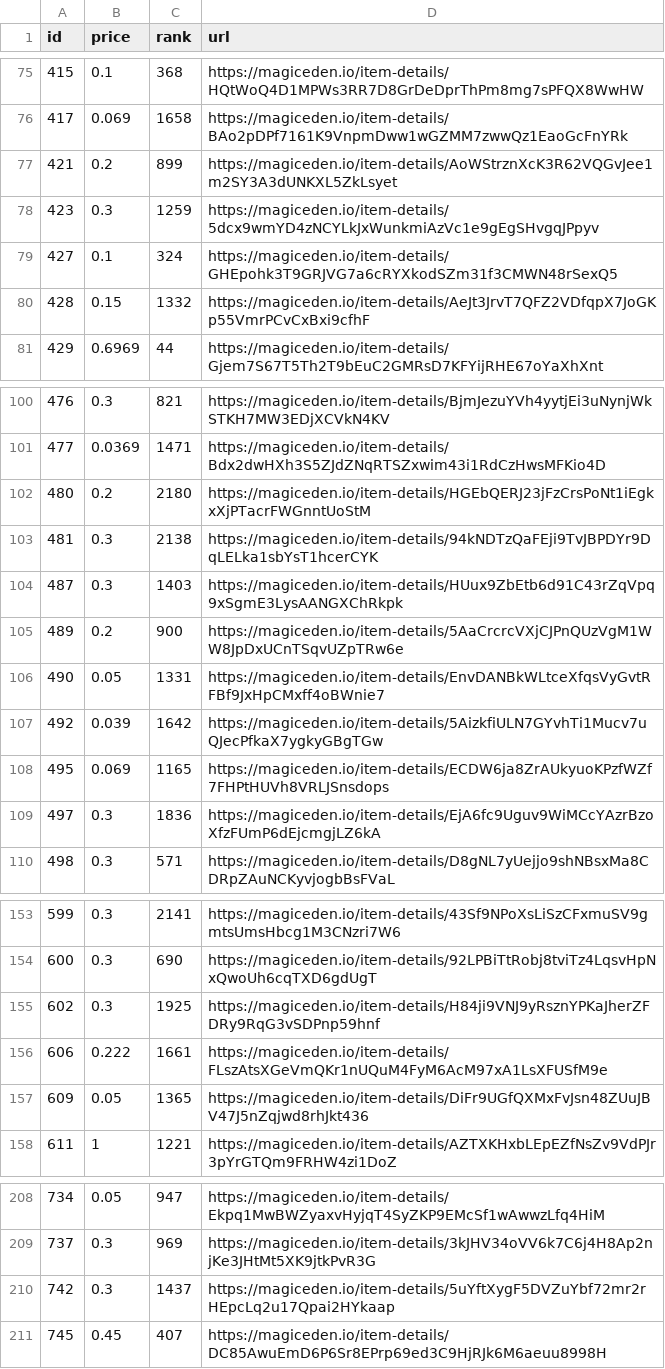
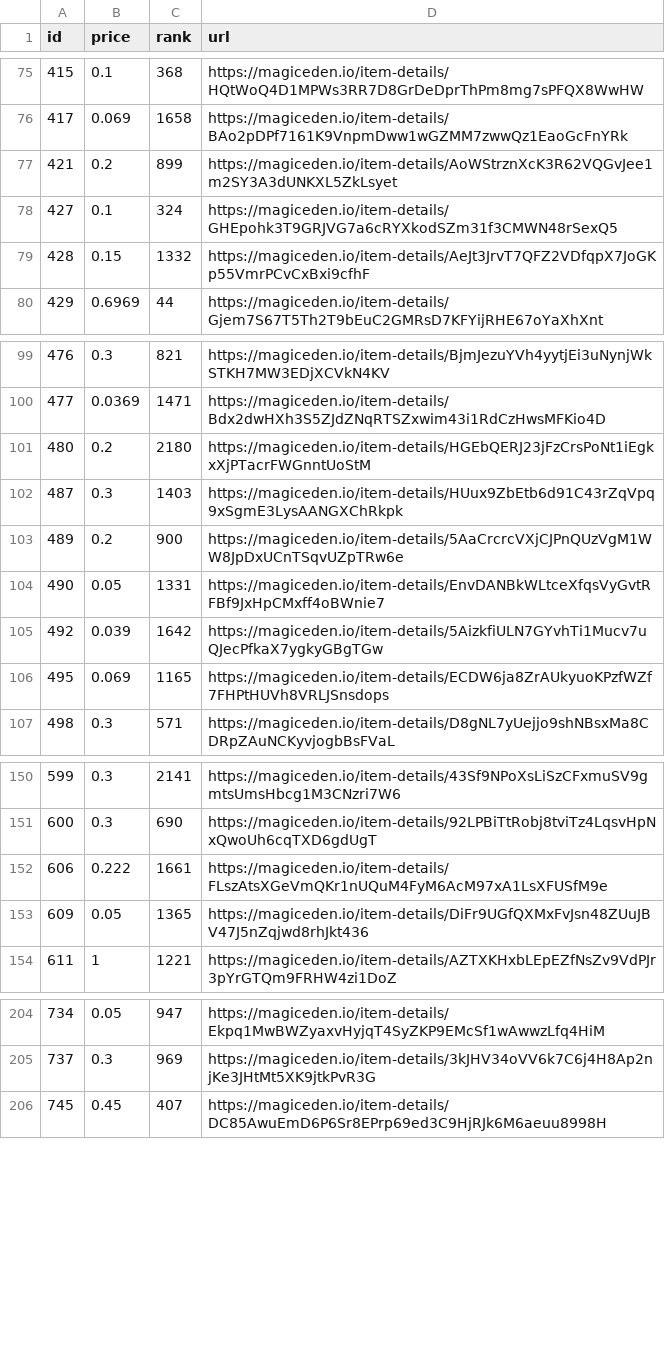
Before and after one commit to braposo/magiceden-wolves-monitor, a CSV file: wolves-data-processed.csv, drawn as a sheet; only a part is shown, gaps mark what is left out; the diff covers the shown part only.

Commit message:
Flat: latest data (2021-11-01T18:18:08.576Z) {   "date": "2021-11-01T18:18:08.576Z",   "files": [     {       "name": "wolves-data-processed.csv",       "deltaBytes": -559,       "source": "https://api-mainnet.magiceden.io/rpc/getListedNFTsByQuery?q=%7B%22%24match%22%3A%7B%22collectionSymbol%22%3A%22wolves_of_sol_street%22%7D%2C%22%24sort%22%3A%7B%22takerAmount%22%3A1%2C%22createdAt%22%3A-1%7D%7D"     },     {       "name": "wolves-data.json",       "deltaBytes": -5450,       "source": "https://api-mainnet.magiceden.io/rpc/getListedNFTsByQuery?q=%7B%22%24match%22%3A%7B%22collectionSymbol%22%3A%22wolves_of_sol_street%22%7D%2C%22%24sort%22%3A%7B%22takerAmount%22%3A1%2C%22createdAt%22%3A-1%7D%7D"     }   ] }

```diff
--- a/wolves-data-processed.csv
+++ b/wolves-data-processed.csv
@@ -77,3 +77,2 @@ id,price,rank,url
 421,0.2,899,https://magiceden.io/item-details/AoWStrznXcK3R62VQGvJee1m2SY3A3dUNKXL5ZkLsyet
-423,0.3,1259,https://magiceden.io/item-details/5dcx9wmYD4zNCYLkJxWunkmiAzVc1e9gEgSHvgqJPpyv
 427,0.1,324,https://magiceden.io/item-details/GHEpohk3T9GRJVG7a6cRYXkodSZm31f3CMWN48rSexQ5
@@ -102,3 +101,2 @@ id,price,rank,url
 480,0.2,2180,https://magiceden.io/item-details/HGEbQERJ23jFzCrsPoNt1iEgkxXjPTacrFWGnntUoStM
-481,0.3,2138,https://magiceden.io/item-details/94kNDTzQaFEji9TvJBPDYr9DqLELka1sbYsT1hcerCYK
 487,0.3,1403,https://magiceden.io/item-details/HUux9ZbEtb6d91C43rZqVpq9xSgmE3LysAANGXChRkpk
@@ -108,3 +106,2 @@ id,price,rank,url
 495,0.069,1165,https://magiceden.io/item-details/ECDW6ja8ZrAUkyuoKPzfWZf7FHPtHUVh8VRLJSnsdops
-497,0.3,1836,https://magiceden.io/item-details/EjA6fc9Uguv9WiMCcYAzrBzoXfzFUmP6dEjcmgjLZ6kA
 498,0.3,571,https://magiceden.io/item-details/D8gNL7yUejjo9shNBsxMa8CDRpZAuNCKyvjogbBsFVaL
@@ -154,3 +151,2 @@ id,price,rank,url
 600,0.3,690,https://magiceden.io/item-details/92LPBiTtRobj8tviTz4LqsvHpNxQwoUh6cqTXD6gdUgT
-602,0.3,1925,https://magiceden.io/item-details/H84ji9VNJ9yRsznYPKaJherZFDRy9RqG3vSDPnp59hnf
 606,0.222,1661,https://magiceden.io/item-details/FLszAtsXGeVmQKr1nUQuM4FyM6AcM97xA1LsXFUSfM9e
@@ -209,3 +205,2 @@ id,price,rank,url
 737,0.3,969,https://magiceden.io/item-details/3kJHV34oVV6k7C6j4H8Ap2njKe3JHtMt5XK9jtkPvR3G
-742,0.3,1437,https://magiceden.io/item-details/5uYftXygF5DVZuYbf72mr2rHEpcLq2u17Qpai2HYkaap
 745,0.45,407,https://magiceden.io/item-details/DC85AwuEmD6P6Sr8EPrp69ed3C9HjRJk6M6aeuu8998H
```
Also changed, not shown: 1 removed row elsewhere in this file, 1 other file.
